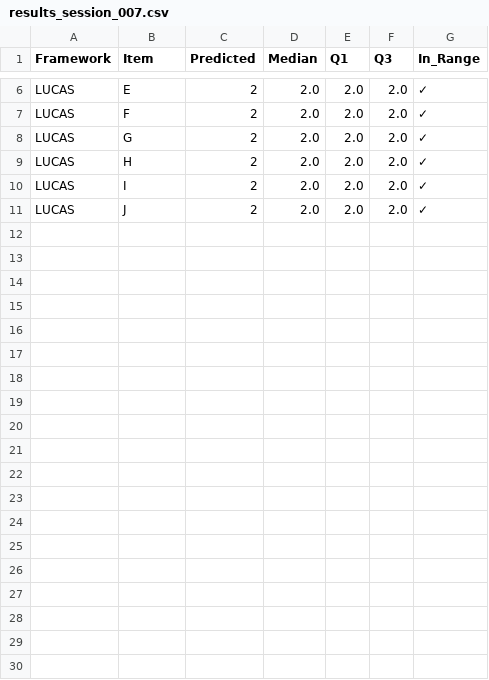
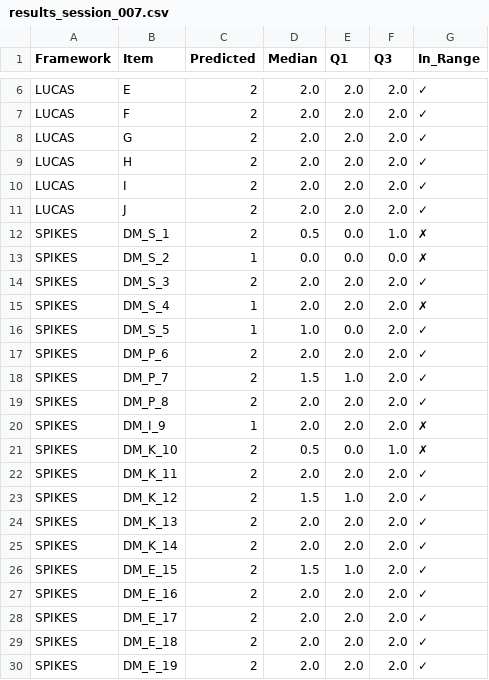
Before and after one commit to Mohamed-Alhaskir/simulation, a CSV file: results/results_session_007.csv, drawn as a sheet; only a part is shown, gaps mark what is left out.

```diff
--- a/results/results_session_007.csv
+++ b/results/results_session_007.csv
@@ -11 +11,20 @@ LUCAS,I,2,2.0,2.0,2.0,✓
 LUCAS,J,2,2.0,2.0,2.0,✓
+SPIKES,DM_S_1,2,0.5,0.0,1.0,✗
+SPIKES,DM_S_2,1,0.0,0.0,0.0,✗
+SPIKES,DM_S_3,2,2.0,2.0,2.0,✓
+SPIKES,DM_S_4,1,2.0,2.0,2.0,✗
+SPIKES,DM_S_5,1,1.0,0.0,2.0,✓
+SPIKES,DM_P_6,2,2.0,2.0,2.0,✓
+SPIKES,DM_P_7,2,1.5,1.0,2.0,✓
+SPIKES,DM_P_8,2,2.0,2.0,2.0,✓
+SPIKES,DM_I_9,1,2.0,2.0,2.0,✗
+SPIKES,DM_K_10,2,0.5,0.0,1.0,✗
+SPIKES,DM_K_11,2,2.0,2.0,2.0,✓
+SPIKES,DM_K_12,2,1.5,1.0,2.0,✓
+SPIKES,DM_K_13,2,2.0,2.0,2.0,✓
+SPIKES,DM_K_14,2,2.0,2.0,2.0,✓
+SPIKES,DM_E_15,2,1.5,1.0,2.0,✓
+SPIKES,DM_E_16,2,2.0,2.0,2.0,✓
+SPIKES,DM_E_17,2,2.0,2.0,2.0,✓
+SPIKES,DM_E_18,2,2.0,2.0,2.0,✓
+SPIKES,DM_E_19,2,2.0,2.0,2.0,✓
```
Also changed, not shown: 6 other files.
